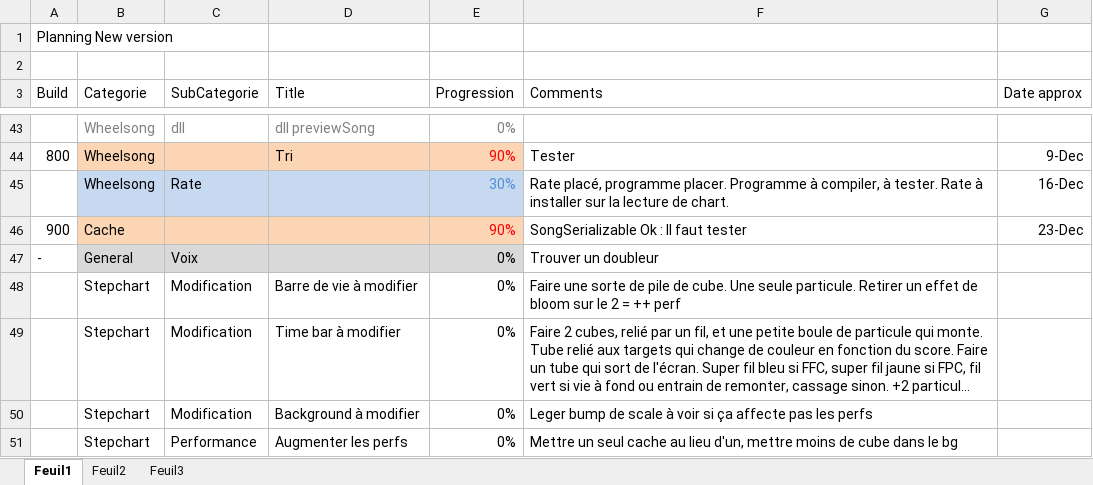
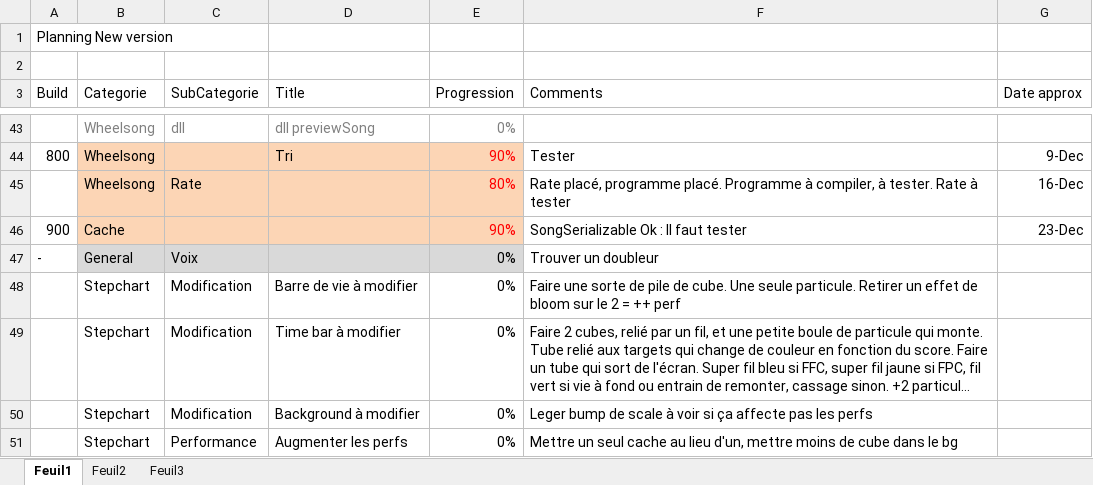
Before and after one commit to BenouKat/Unity-ITGHD, an Excel workbook: Planning.xlsx, sheet Feuil1, drawn as a sheet; only a part is shown, gaps mark what is left out; long unchanged cells end in …; values as stored, in another font and other column widths than the file's, no borders; charts and pictures not drawn; the diff names each change by its address in the sheet, - before the commit and + after, or states it on an @@ line.

Commit message:
[Build 630] [Update] Fin du rate. Fin du code (sauf update graphique) non testé de la version 1000. Reste : Tout à tester, et faire l'update graphique avant la release
Signed-off-by: BenouKat <ben.goze@gmail.com>

```diff
--- a/Planning.xlsx (sheet Feuil1)
+++ b/Planning.xlsx (sheet Feuil1)
-B45:E45 fill: #C6D9F1
+B45:E45 fill: #FCD5B5
-E45 (Progression): 30%
+E45 (Progression): 80%
-E45 text colour: #558ED5
+E45 text colour: #FF0000
-F45 (Comments): …placé, programme placer. Programme à compiler, à tester. Rate à installer sur la lecture de chart.
+F45 (Comments): …placé, programme placé. Programme à compiler, à tester. Rate à tester
```
Also changed, not shown: 4 other files.
